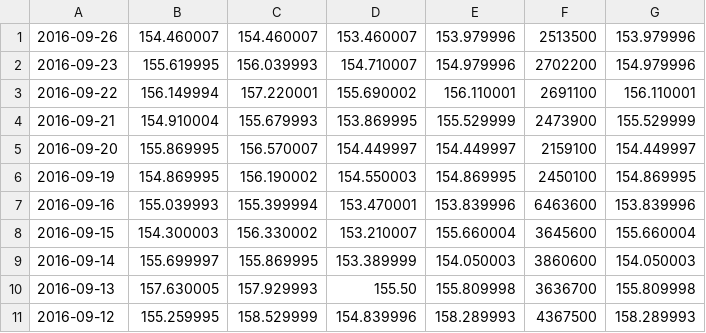
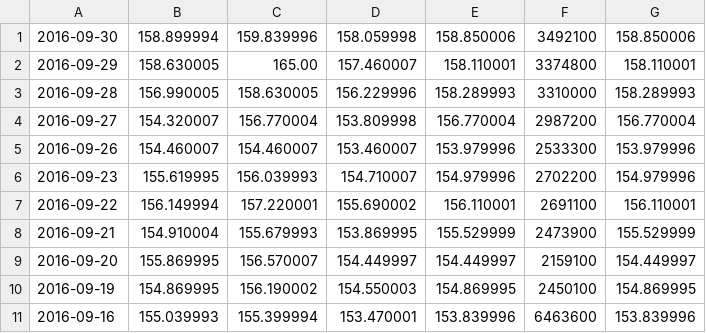
Before and after one commit to battyone/market-reconstruction, a CSV file: Data/IBM.csv, drawn as a sheet; only a part is shown; the shorter side is filled out with more unchanged rows.

```diff
--- a/Data/IBM.csv
+++ b/Data/IBM.csv
@@ -1,2 +1,6 @@
-2016-09-26,154.460007,154.460007,153.460007,153.979996,2513500,153.979996
+2016-09-30,158.899994,159.839996,158.059998,158.850006,3492100,158.850006
+2016-09-29,158.630005,165.00,157.460007,158.110001,3374800,158.110001
+2016-09-28,156.990005,158.630005,156.229996,158.289993,3310000,158.289993
+2016-09-27,154.320007,156.770004,153.809998,156.770004,2987200,156.770004
+2016-09-26,154.460007,154.460007,153.460007,153.979996,2533300,153.979996
 2016-09-23,155.619995,156.039993,154.710007,154.979996,2702200,154.979996
```
Also changed, not shown: 11 other files.
